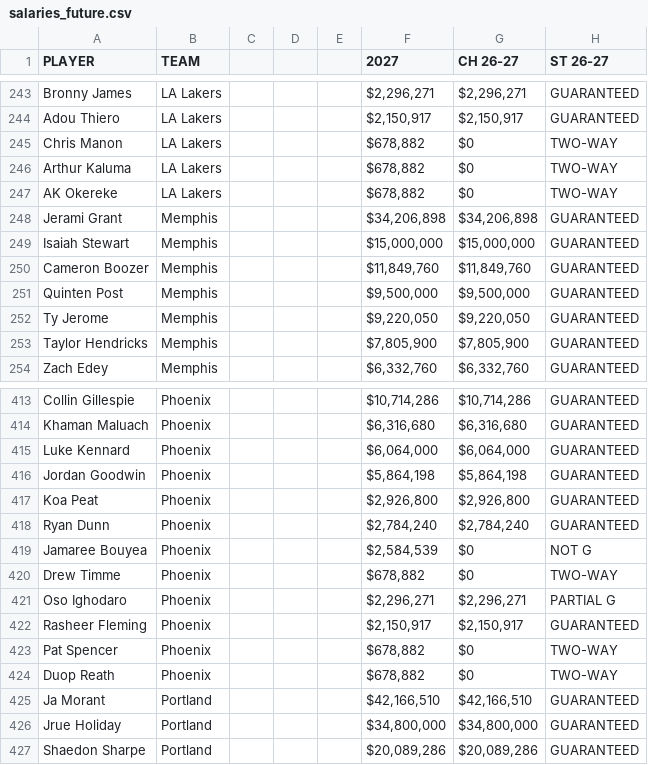
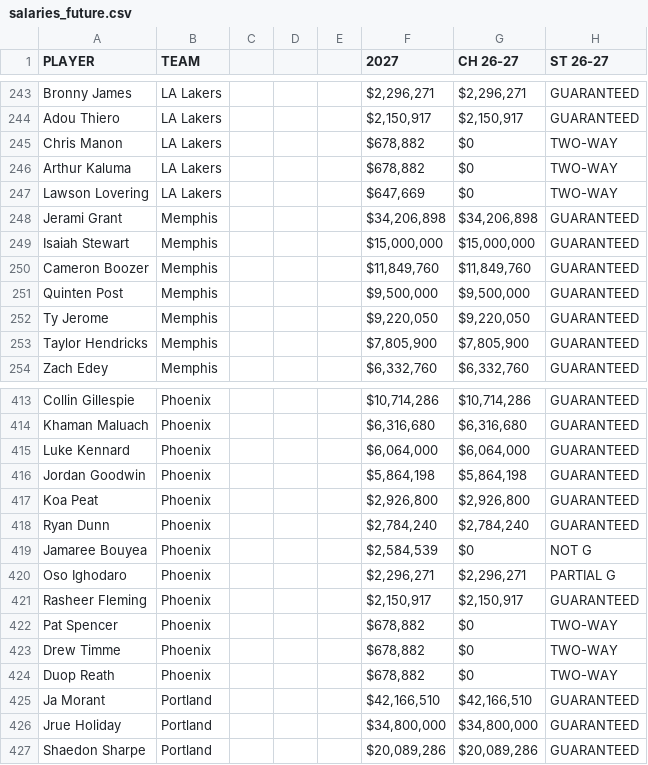
Before and after one commit to jsierrahoopshype/salary-season-finder, a CSV file: data_sources/salaries_future.csv, drawn as a sheet; only a part is shown, gaps mark what is left out; the diff covers the shown part only; the diff names each change by its address in the sheet, - before the commit and + after, or states it on an @@ line.

```diff
--- a/data_sources/salaries_future.csv
+++ b/data_sources/salaries_future.csv
-A247 (PLAYER): AK Okereke
+A247 (PLAYER): Lawson Lovering
-F247 (2027): $678,882
+F247 (2027): $647,669
@@ row 420 moved to row 423: Drew Timme @@
```
Also changed, not shown: 1 added row, 1 removed row, 78 moved rows and 1 edited cell elsewhere in this file, data_sources/bio.csv, 5 other files.
